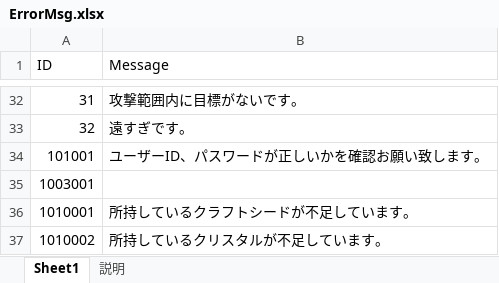
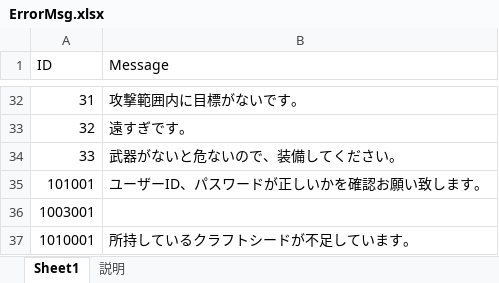
Before and after one commit to jobcrowngame/CraftStory, an Excel workbook: Config/Excel/ErrorMsg.xlsx, sheet Sheet1, drawn as a sheet; only a part is shown, gaps mark what is left out; the shorter side is filled out with more unchanged rows; values as stored, in another font and other column widths than the file's, no borders; table styles not drawn; the diff names each change by its address in the sheet, - before the commit and + after, or states it on an @@ line.

```diff
--- a/Config/Excel/ErrorMsg.xlsx (sheet Sheet1)
+++ b/Config/Excel/ErrorMsg.xlsx (sheet Sheet1)
+row 34: 33 | 武器がないと危ないので、装備してください。
```
Also changed, not shown: Config/Excel/Impact.xlsx, Config/Excel/Skill.xlsx, 35 other files.
